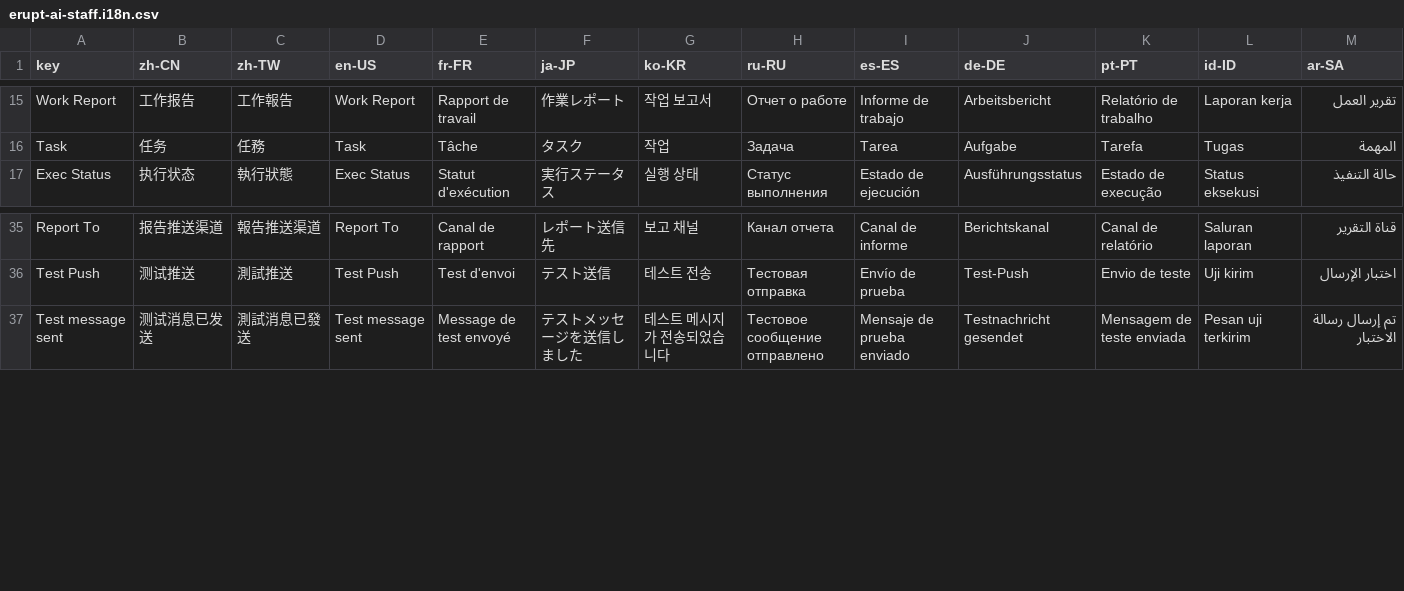
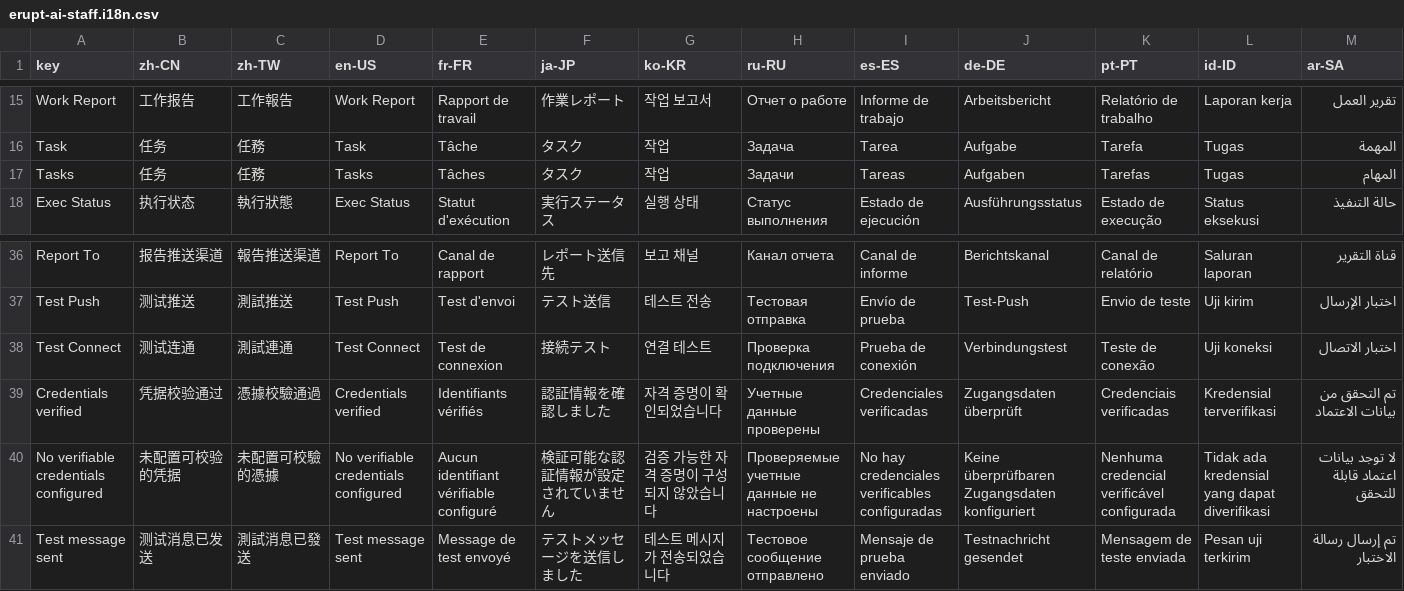
Before and after one commit to erupts/erupt, a CSV file: erupt-ai/erupt-ai-staff/src/main/resources/i18n/erupt-ai-staff.i18n.csv, drawn as a sheet; only a part is shown, gaps mark what is left out; the diff names each change by its address in the sheet, - before the commit and + after, or states it on an @@ line.

Commit message:
Add erupt-ai-staff module: AI digital employees with IM channel integration
Introduce a new erupt-ai module for autonomous "AI staff" that run LLM
tasks under a bound system account (inheriting its tool permissions),
on a cron schedule or on demand, and file work reports as task logs.
Includes an IM channel abstraction with Feishu, WeCom, and Slack
implementations supporting outbound report push, inbound bot message
callbacks with signature/AES verification, credential test-connect,
and i18n resources for 12 locales.

```diff
--- a/erupt-ai/erupt-ai-staff/src/main/resources/i18n/erupt-ai-staff.i18n.csv
+++ b/erupt-ai/erupt-ai-staff/src/main/resources/i18n/erupt-ai-staff.i18n.csv
+row 17: Tasks | 任务 | 任務 | Tasks | Tâches | タスク | 작업 | Задачи | Tareas | Aufgaben | Tarefas | Tugas | المهام
+row 38: Test Connect | 测试连通 | 測試連通 | Test Connect | Test de connexion | 接続テスト | 연결 테스트 | Проверка подключения | Prueba de conexión | Verbindungstest | Teste de conexão | Uji koneksi | اختبار الاتصال
+row 39: Credentials verified | 凭据校验通过 | 憑據校驗通過 | Credentials verified | Identifiants vérifiés | 認証情報を確認しました | 자격 증명이 확인되었습니다 | Учетные данные проверены | Credenciales verificadas | Zugangsdaten überprüft | Credenciais verificadas | Kredensial terverifikasi | تم التحقق من بيانات الاعتماد
+row 40: No verifiable credentials configured | 未配置可校验的凭据 | 未配置可校驗的憑據 | No verifiable credentials configured | Aucun identifiant vérifiable configuré | 検証可能な認証情報が設定されていません | 검증 가능한 자격 증명이 구성되지 않았습니다 | Проверяемые учетные данные не настроены | No hay credenciales verificables configuradas | Keine überprüfbaren Zugangsdaten konfiguriert | Nenhuma credencial verificável configurada | Tidak ada kredensial yang dapat diverifikasi | لا توجد بيانات اعتماد قابلة للتحقق
```
Also changed, not shown: 11 other files.
